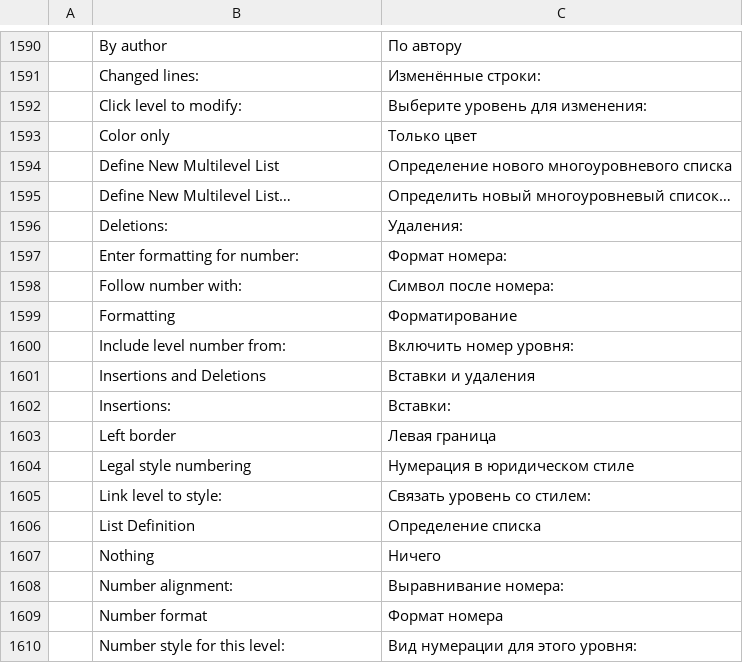
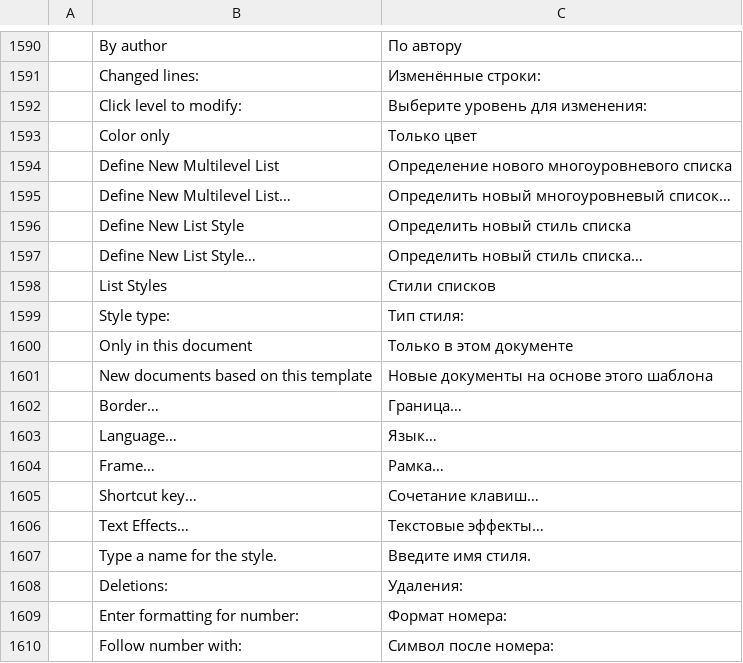
Before and after one commit to Nghiathan13/wordcraft, a TSV file: crates/ui-egui/src/i18n/ru.tsv, drawn as a sheet; only a part is shown, gaps mark what is left out; the shorter side is filled out with more unchanged rows; the diff names each change by its address in the sheet, - before the commit and + after, or states it on an @@ line.

```diff
--- a/crates/ui-egui/src/i18n/ru.tsv
+++ b/crates/ui-egui/src/i18n/ru.tsv
+row 1596:  | Define New List Style | Определить новый стиль списка
+row 1597:  | Define New List Style… | Определить новый стиль списка…
+row 1598:  | List Styles | Стили списков
+row 1599:  | Style type: | Тип стиля:
+row 1600:  | Only in this document | Только в этом документе
+row 1601:  | New documents based on this template | Новые документы на основе этого шаблона
+row 1602:  | Border… | Граница…
+row 1603:  | Language… | Язык…
+row 1604:  | Frame… | Рамка…
+row 1605:  | Shortcut key… | Сочетание клавиш…
+row 1606:  | Text Effects… | Текстовые эффекты…
+row 1607:  | Type a name for the style. | Введите имя стиля.
```
Also changed, not shown: crates/ui-egui/src/i18n/bg.tsv, crates/ui-egui/src/i18n/de.tsv, 40 other files.
